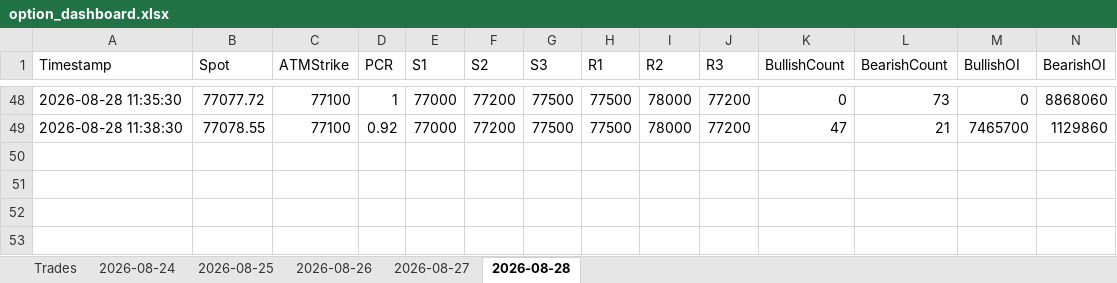
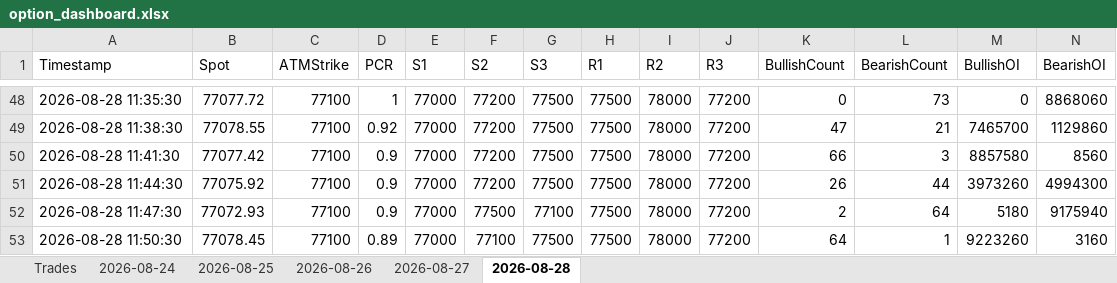
Before and after one commit to ravichandrant1697/option-dashboard-sensex-main, an Excel workbook: option_dashboard.xlsx, sheet 2026-08-28, drawn as a sheet; only a part is shown, gaps mark what is left out; values as stored, in another font and other column widths than the file's, no borders; rows hold the shown columns only; the diff names each change by its address in the sheet, - before the commit and + after, or states it on an @@ line.

Commit message:
state: periodic 2026-08-28T06:20Z

```diff
--- a/option_dashboard.xlsx (sheet 2026-08-28)
+++ b/option_dashboard.xlsx (sheet 2026-08-28)
+row 50: 2026-08-28 11:41:30 | 77077.42 | 77100 | 0.9 | 77000 | 77200 | 77500 | 77500 | 78000 | 77200 | 66 | 3 | 8857580 | 8560
+row 51: 2026-08-28 11:44:30 | 77075.92 | 77100 | 0.9 | 77000 | 77200 | 77500 | 77500 | 78000 | 77200 | 26 | 44 | 3973260 | 4994300
+row 52: 2026-08-28 11:47:30 | 77072.93 | 77100 | 0.9 | 77000 | 77500 | 77100 | 77500 | 78000 | 77200 | 2 | 64 | 5180 | 9175940
+row 53: 2026-08-28 11:50:30 | 77078.45 | 77100 | 0.89 | 77000 | 77100 | 77500 | 77500 | 78000 | 77200 | 64 | 1 | 9223260 | 3160
```
